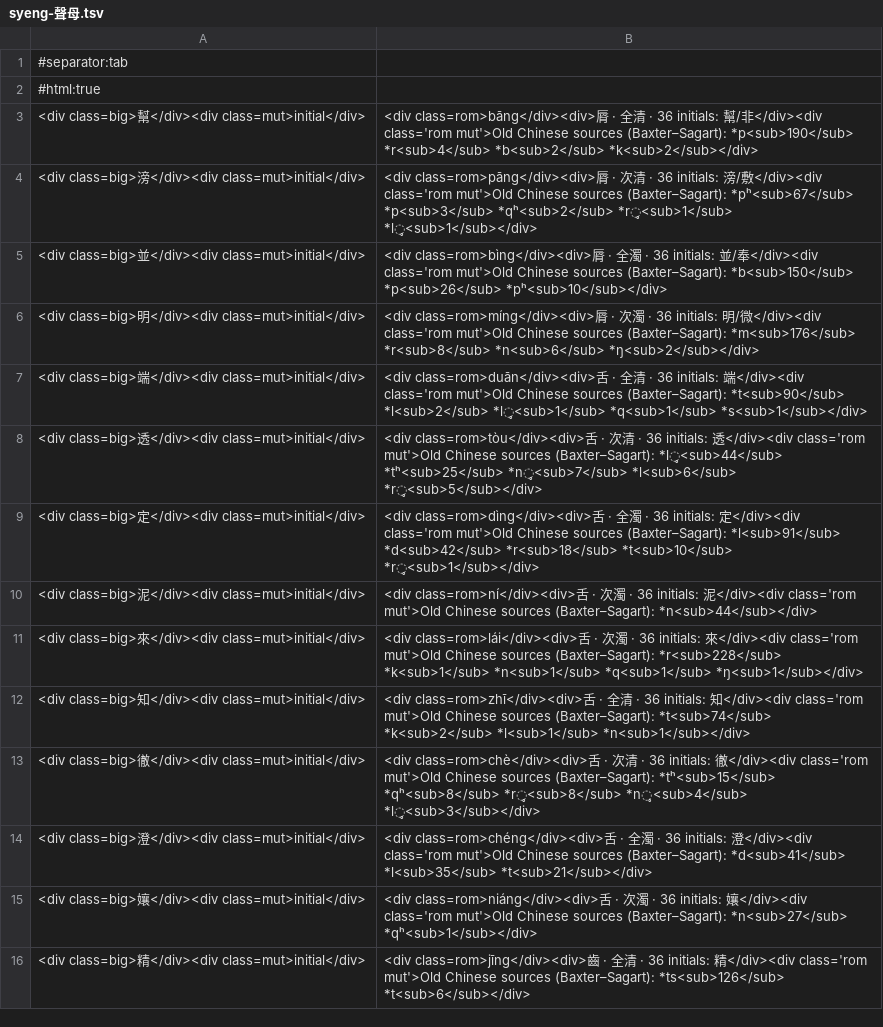
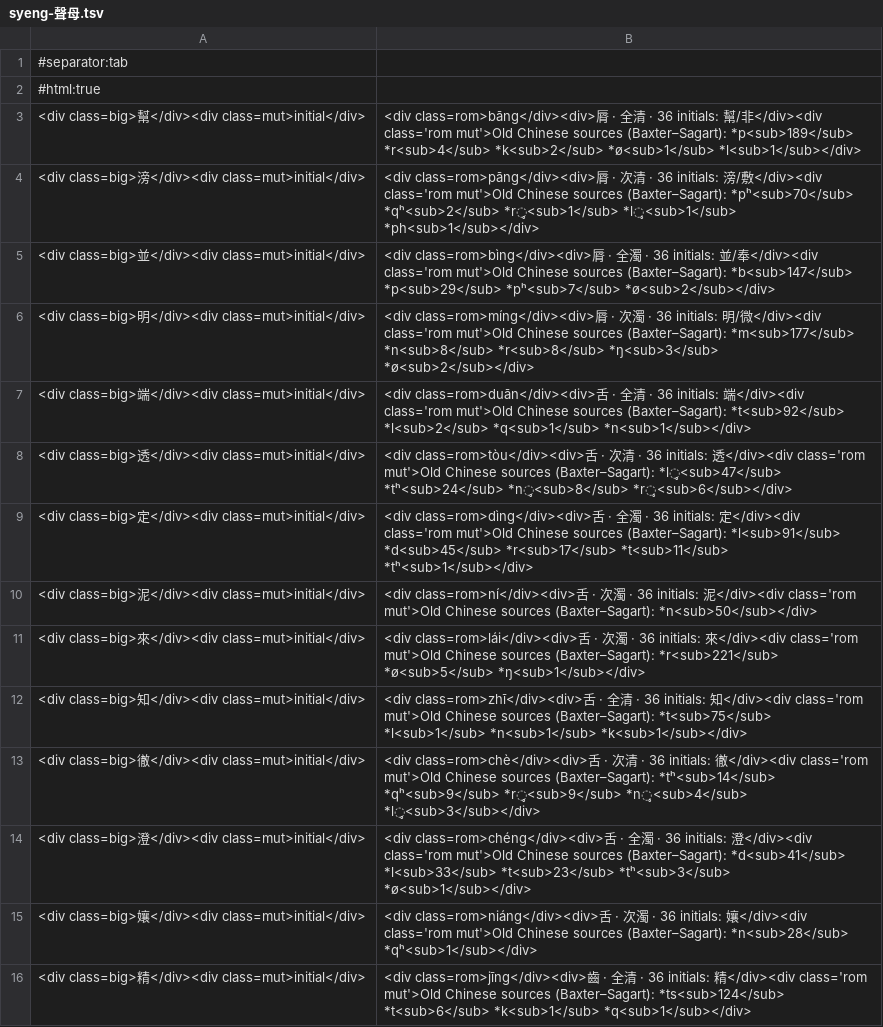
Before and after one commit to anti-tail/syeng, a TSV file: docs/anki/en/syeng-聲母.tsv, drawn as a sheet; only a part is shown; the diff covers the shown part only; the diff names each change by its address in the sheet, - before the commit and + after, or states it on an @@ line.

```diff
--- a/docs/anki/en/syeng-聲母.tsv
+++ b/docs/anki/en/syeng-聲母.tsv
-B3: …sources (Baxter–Sagart): *p<sub>190</sub> *r<sub>4</sub> *b<sub>2</sub> *k<sub>2</sub></div>
+B3: …sources (Baxter–Sagart): *p<sub>189</sub> *r<sub>4</sub> *k<sub>2</sub> *ø<sub>1</sub> *l<sub>1</sub></div>
-B4: …sources (Baxter–Sagart): *pʰ<sub>67</sub> *p<sub>3</sub> *qʰ<sub>2</sub> *r̥<sub>1</sub> *l̥<sub>1</sub></div>
+B4: …sources (Baxter–Sagart): *pʰ<sub>70</sub> *qʰ<sub>2</sub> *r̥<sub>1</sub> *l̥<sub>1</sub> *ph<sub>1</sub></div>
-B5: …sources (Baxter–Sagart): *b<sub>150</sub> *p<sub>26</sub> *pʰ<sub>10</sub></div>
+B5: …sources (Baxter–Sagart): *b<sub>147</sub> *p<sub>29</sub> *pʰ<sub>7</sub> *ø<sub>2</sub></div>
-B6: …sources (Baxter–Sagart): *m<sub>176</sub> *r<sub>8</sub> *n<sub>6</sub> *ŋ<sub>2</sub></div>
+B6: …sources (Baxter–Sagart): *m<sub>177</sub> *n<sub>8</sub> *r<sub>8</sub> *ŋ<sub>3</sub> *ø<sub>2</sub></div>
-B7: …sources (Baxter–Sagart): *t<sub>90</sub> *l<sub>2</sub> *l̥<sub>1</sub> *q<sub>1</sub> *s<sub>1</sub></div>
+B7: …sources (Baxter–Sagart): *t<sub>92</sub> *l<sub>2</sub> *q<sub>1</sub> *n<sub>1</sub></div>
-B8: …sources (Baxter–Sagart): *l̥<sub>44</sub> *tʰ<sub>25</sub> *n̥<sub>7</sub> *l<sub>6</sub> *r̥<sub>5</sub></div>
+B8: …sources (Baxter–Sagart): *l̥<sub>47</sub> *tʰ<sub>24</sub> *n̥<sub>8</sub> *r̥<sub>6</sub></div>
-B9: …(Baxter–Sagart): *l<sub>91</sub> *d<sub>42</sub> *r<sub>18</sub> *t<sub>10</sub> *r̥<sub>1</sub></div>
+B9: …(Baxter–Sagart): *l<sub>91</sub> *d<sub>45</sub> *r<sub>17</sub> *t<sub>11</sub> *tʰ<sub>1</sub></div>
-B10: …sources (Baxter–Sagart): *n<sub>44</sub></div>
+B10: …sources (Baxter–Sagart): *n<sub>50</sub></div>
-B11: …sources (Baxter–Sagart): *r<sub>228</sub> *k<sub>1</sub> *n<sub>1</sub> *q<sub>1</sub> *ŋ<sub>1</sub></div>
+B11: …sources (Baxter–Sagart): *r<sub>221</sub> *ø<sub>5</sub> *ŋ<sub>1</sub></div>
-B12: …sources (Baxter–Sagart): *t<sub>74</sub> *k<sub>2</sub> *l<sub>1</sub> *n<sub>1</sub></div>
+B12: …sources (Baxter–Sagart): *t<sub>75</sub> *l<sub>1</sub> *n<sub>1</sub> *k<sub>1</sub></div>
-B13: …sources (Baxter–Sagart): *tʰ<sub>15</sub> *qʰ<sub>8</sub> *r̥<sub>8</sub> *n̥<sub>4</sub> *l̥<sub>3</sub></div>
+B13: …sources (Baxter–Sagart): *tʰ<sub>14</sub> *qʰ<sub>9</sub> *r̥<sub>9</sub> *n̥<sub>4</sub> *l̥<sub>3</sub></div>
-B14: …(Baxter–Sagart): *d<sub>41</sub> *l<sub>35</sub> *t<sub>21</sub></div>
+B14: …(Baxter–Sagart): *d<sub>41</sub> *l<sub>33</sub> *t<sub>23</sub> *tʰ<sub>3</sub> *ø<sub>1</sub></div>
-B15: …sources (Baxter–Sagart): *n<sub>27</sub> *qʰ<sub>1</sub></div>
+B15: …sources (Baxter–Sagart): *n<sub>28</sub> *qʰ<sub>1</sub></div>
-B16: …sources (Baxter–Sagart): *ts<sub>126</sub> *t<sub>6</sub></div>
+B16: …sources (Baxter–Sagart): *ts<sub>124</sub> *t<sub>6</sub> *k<sub>1</sub> *q<sub>1</sub></div>
```
Also changed, not shown: 22 edited cells elsewhere in this file, docs/anki/ja/syeng-聲母.tsv, docs/anki/syeng-聲母.tsv, 43 other files.
